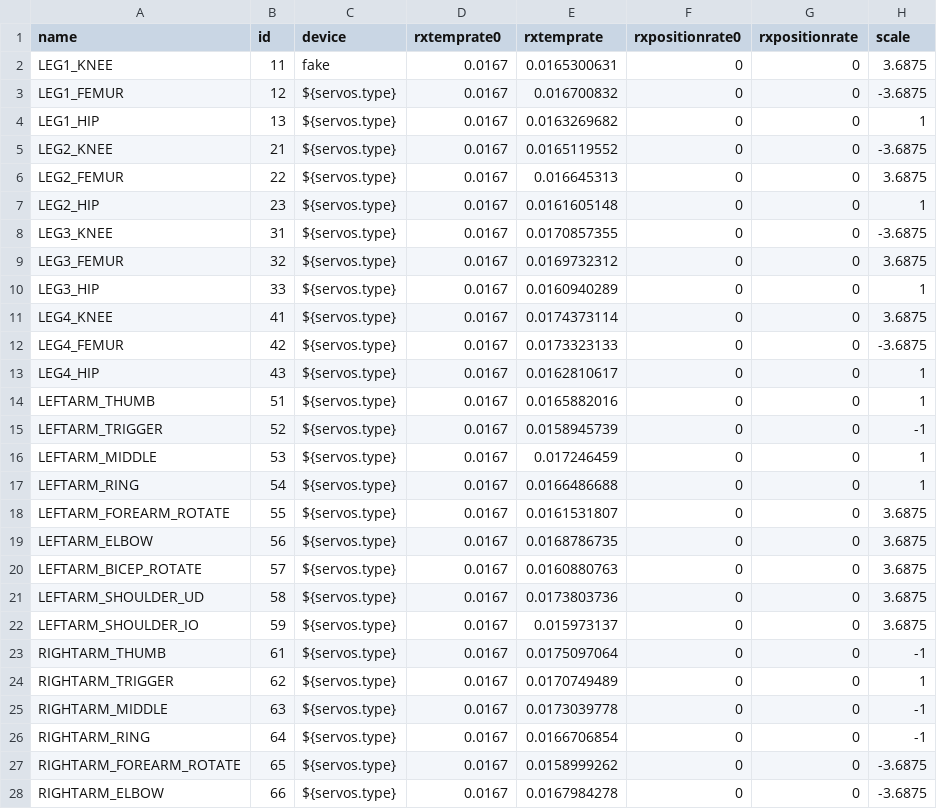
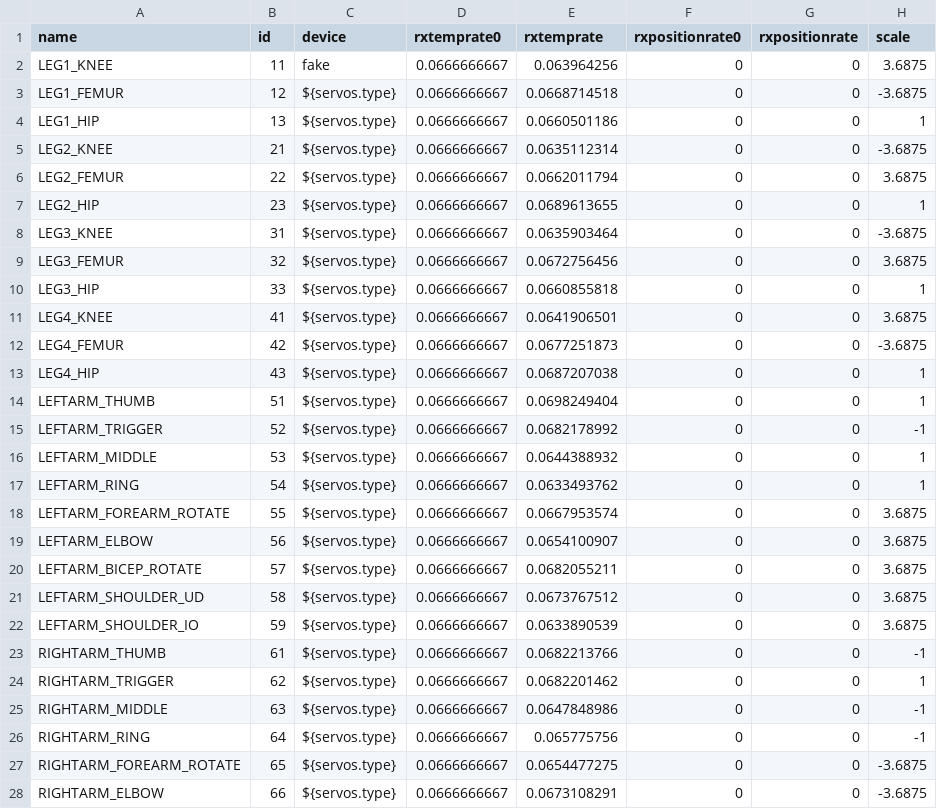
Before and after one commit to wmacevoy/grit, a CSV file: setup/servomap.csv, drawn as a sheet; only a part is shown; the diff covers the shown part only; the diff names each change by its address in the sheet, - before the commit and + after, or states it on an @@ line.

Commit message:
ods root for servomap
Former-commit-id: 0e3165bc682ac1070ee90a5564cbe0623d18a41f

```diff
--- a/setup/servomap.csv
+++ b/setup/servomap.csv
-D2:D28 (rxtemprate0): 0.0167
+D2:D28 (rxtemprate0): 0.0666666667
-E2 (rxtemprate): 0.0165300631
+E2 (rxtemprate): 0.063964256
-E3 (rxtemprate): 0.016700832
+E3 (rxtemprate): 0.0668714518
-E4 (rxtemprate): 0.0163269682
+E4 (rxtemprate): 0.0660501186
-E5 (rxtemprate): 0.0165119552
+E5 (rxtemprate): 0.0635112314
-E6 (rxtemprate): 0.016645313
+E6 (rxtemprate): 0.0662011794
-E7 (rxtemprate): 0.0161605148
+E7 (rxtemprate): 0.0689613655
-E8 (rxtemprate): 0.0170857355
+E8 (rxtemprate): 0.0635903464
-E9 (rxtemprate): 0.0169732312
+E9 (rxtemprate): 0.0672756456
-E10 (rxtemprate): 0.0160940289
+E10 (rxtemprate): 0.0660855818
-E11 (rxtemprate): 0.0174373114
+E11 (rxtemprate): 0.0641906501
-E12 (rxtemprate): 0.0173323133
+E12 (rxtemprate): 0.0677251873
-E13 (rxtemprate): 0.0162810617
+E13 (rxtemprate): 0.0687207038
-E14 (rxtemprate): 0.0165882016
+E14 (rxtemprate): 0.0698249404
-E15 (rxtemprate): 0.0158945739
+E15 (rxtemprate): 0.0682178992
-E16 (rxtemprate): 0.017246459
+E16 (rxtemprate): 0.0644388932
-E17 (rxtemprate): 0.0166486688
+E17 (rxtemprate): 0.0633493762
-E18 (rxtemprate): 0.0161531807
+E18 (rxtemprate): 0.0667953574
-E19 (rxtemprate): 0.0168786735
+E19 (rxtemprate): 0.0654100907
-E20 (rxtemprate): 0.0160880763
+E20 (rxtemprate): 0.0682055211
-E21 (rxtemprate): 0.0173803736
+E21 (rxtemprate): 0.0673767512
-E22 (rxtemprate): 0.015973137
+E22 (rxtemprate): 0.0633890539
-E23 (rxtemprate): 0.0175097064
+E23 (rxtemprate): 0.0682213766
-E24 (rxtemprate): 0.0170749489
+E24 (rxtemprate): 0.0682201462
-E25 (rxtemprate): 0.0173039778
+E25 (rxtemprate): 0.0647848986
-E26 (rxtemprate): 0.0166706854
+E26 (rxtemprate): 0.065775756
-E27 (rxtemprate): 0.0158999262
+E27 (rxtemprate): 0.0654477275
-E28 (rxtemprate): 0.0167984278
+E28 (rxtemprate): 0.0673108291
```
Also changed, not shown: 12 edited cells elsewhere in this file, 3 other files.
